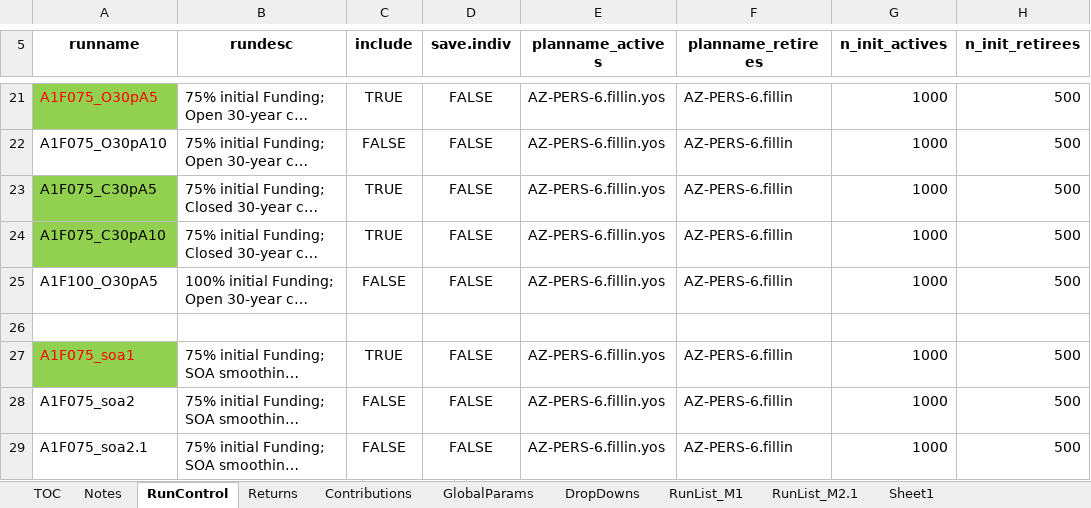
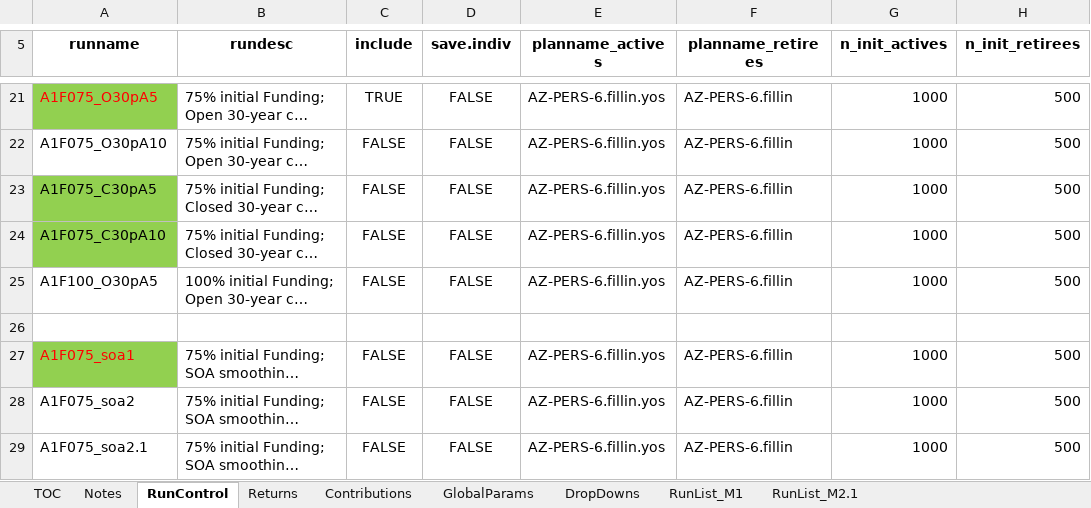
Before and after one commit to yimengyin16/Model_Main, an Excel workbook: IO_M1_new/Reprod_RunControl_M1_new.xlsx, sheet RunControl, drawn as a sheet; only a part is shown, gaps mark what is left out; long unchanged cells end in …; values as stored, in another font and other column widths than the file's, no borders; the diff covers the shown part only; the diff names each change by its address in the sheet, - before the commit and + after, or states it on an @@ line.

```diff
--- a/IO_M1_new/Reprod_RunControl_M1_new.xlsx (sheet RunControl)
+++ b/IO_M1_new/Reprod_RunControl_M1_new.xlsx (sheet RunControl)
-sheet tab: Sheet1
-C23:C24 (include): TRUE
+C23:C24 (include): FALSE
-C27 (include): TRUE
+C27 (include): FALSE
```
Also changed, not shown: 15 edited cells elsewhere in this sheet, sheet TOC, 14 other files.
